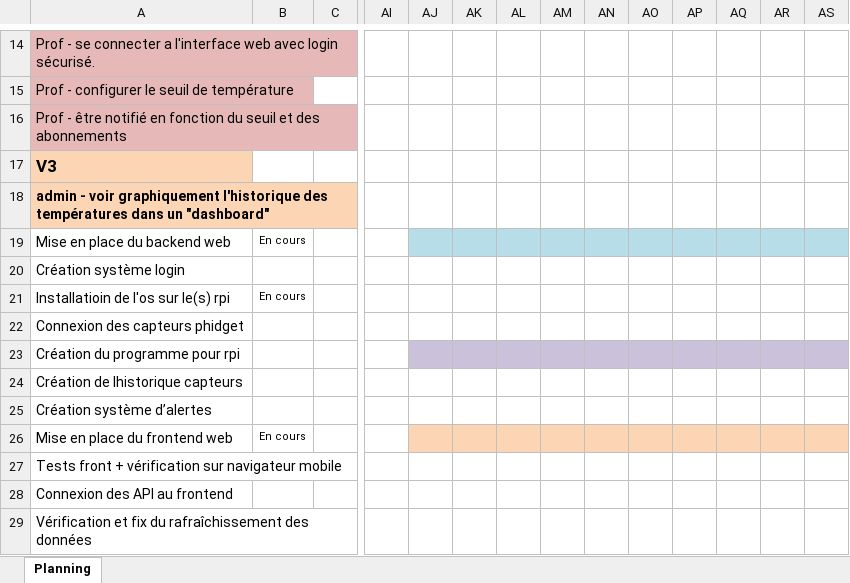
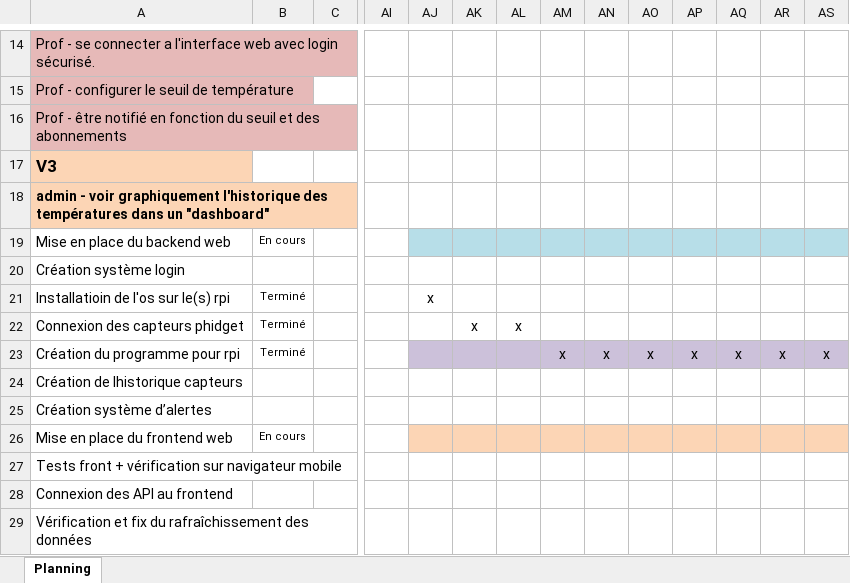
Before and after one commit to wicki-leonard-emf/306project-G4, an Excel workbook: documentation/3_2_Modele_PlanningLundiMardi.xlsx, sheet Planning, drawn as a sheet; only a part is shown, gaps mark what is left out; values as stored, in another font and other column widths than the file's, no borders; charts and pictures and conditional formats not drawn; removed rows and columns are numbered as before the commit, all else as after; rows hold the shown columns only; the diff names each change by its address in the sheet, - before the commit and + after, or states it on an @@ line.

Commit message:
PlanningCyril

```diff
--- a/documentation/3_2_Modele_PlanningLundiMardi.xlsx (sheet Planning)
+++ b/documentation/3_2_Modele_PlanningLundiMardi.xlsx (sheet Planning)
-B21: En cours
+B21: Terminé
-AJ21: (empty)
+AJ21: x
-row 22: Connexion des capteurs phidget
-row 23: Création du programme pour rpi
+row 22: Connexion des capteurs phidget | Terminé |  |  |  | x | x
+row 23: Création du programme pour rpi | Terminé |  |  |  |  |  | x | x | x | x | x | x | x
```
